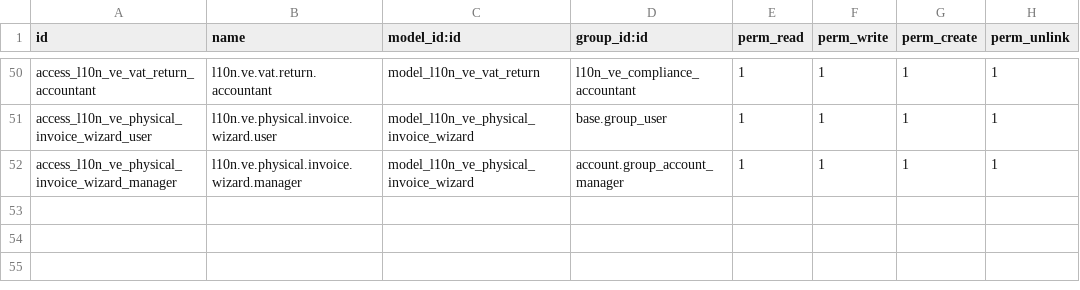
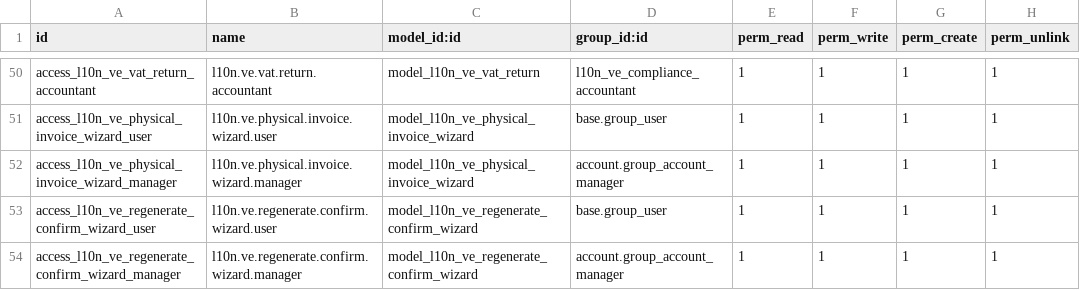
Before and after one commit to MrErov/contafis-odoo, a CSV file: addons/l10n_ve_compliance_manager/security/ir.model.access.csv, drawn as a sheet; only a part is shown, gaps mark what is left out; the diff names each change by its address in the sheet, - before the commit and + after, or states it on an @@ line.

```diff
--- a/addons/l10n_ve_compliance_manager/security/ir.model.access.csv
+++ b/addons/l10n_ve_compliance_manager/security/ir.model.access.csv
+row 53: access_l10n_ve_regenerate_confirm_wizard_user | l10n.ve.regenerate.confirm.wizard.user | model_l10n_ve_regenerate_confirm_wizard | base.group_user | 1 | 1 | 1 | 1
+row 54: access_l10n_ve_regenerate_confirm_wizard_manager | l10n.ve.regenerate.confirm.wizard.manager | model_l10n_ve_regenerate_confirm_wizard | account.group_account_manager | 1 | 1 | 1 | 1
```
Also changed, not shown: 5 other files.
